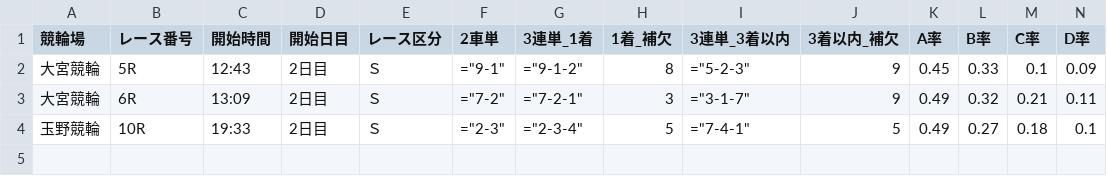
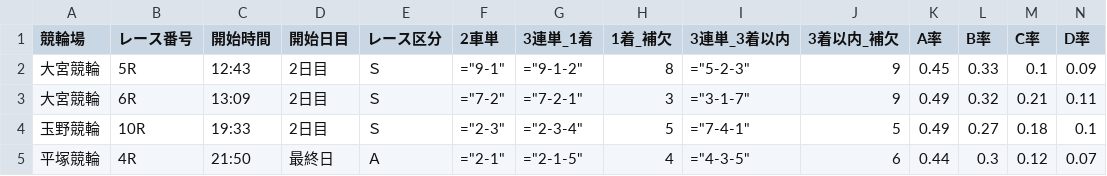
Before and after one commit to ama04149/keirin-ai, a CSV file: keirin_race_summary4.csv, drawn as a sheet; only a part is shown; rows hold the shown columns only; the diff names each change by its address in the sheet, - before the commit and + after, or states it on an @@ line.

```diff
--- a/keirin_race_summary4.csv
+++ b/keirin_race_summary4.csv
+row 5: 平塚競輪 | 4R | 21:50 | 最終日 | Ａ | ="2-1" | ="2-1-5" | 4 | ="4-3-5" | 6 | 0.44 | 0.3 | 0.12 | 0.07
```
Also changed, not shown: keirin_race_summary.csv, keirin_race_summary2.csv.
